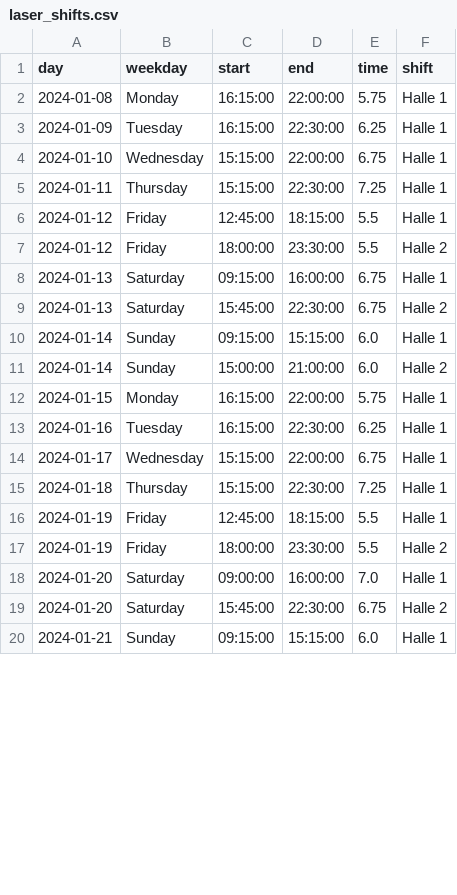
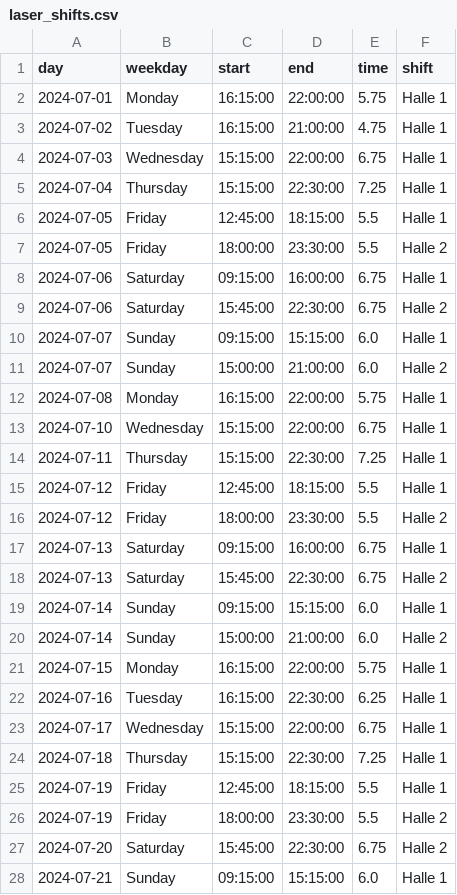
Before and after one commit to jhFabric/UltimateShiftPlanner, a CSV file: tmp/laser_shifts.csv, drawn as a sheet; only a part is shown; the diff covers the shown part only.

```diff
--- a/tmp/laser_shifts.csv
+++ b/tmp/laser_shifts.csv
@@ -1,20 +1,28 @@
 day,weekday,start,end,time,shift
-2024-01-08,Monday,16:15:00,22:00:00,5.75,Halle 1
-2024-01-09,Tuesday,16:15:00,22:30:00,6.25,Halle 1
-2024-01-10,Wednesday,15:15:00,22:00:00,6.75,Halle 1
-2024-01-11,Thursday,15:15:00,22:30:00,7.25,Halle 1
-2024-01-12,Friday,12:45:00,18:15:00,5.5,Halle 1
-2024-01-12,Friday,18:00:00,23:30:00,5.5,Halle 2
-2024-01-13,Saturday,09:15:00,16:00:00,6.75,Halle 1
-2024-01-13,Saturday,15:45:00,22:30:00,6.75,Halle 2
-2024-01-14,Sunday,09:15:00,15:15:00,6.0,Halle 1
-2024-01-14,Sunday,15:00:00,21:00:00,6.0,Halle 2
-2024-01-15,Monday,16:15:00,22:00:00,5.75,Halle 1
-2024-01-16,Tuesday,16:15:00,22:30:00,6.25,Halle 1
-2024-01-17,Wednesday,15:15:00,22:00:00,6.75,Halle 1
-2024-01-18,Thursday,15:15:00,22:30:00,7.25,Halle 1
-2024-01-19,Friday,12:45:00,18:15:00,5.5,Halle 1
-2024-01-19,Friday,18:00:00,23:30:00,5.5,Halle 2
-2024-01-20,Saturday,09:00:00,16:00:00,7.0,Halle 1
-2024-01-20,Saturday,15:45:00,22:30:00,6.75,Halle 2
-2024-01-21,Sunday,09:15:00,15:15:00,6.0,Halle 1
+2024-07-01,Monday,16:15:00,22:00:00,5.75,Halle 1
+2024-07-02,Tuesday,16:15:00,21:00:00,4.75,Halle 1
+2024-07-03,Wednesday,15:15:00,22:00:00,6.75,Halle 1
+2024-07-04,Thursday,15:15:00,22:30:00,7.25,Halle 1
+2024-07-05,Friday,12:45:00,18:15:00,5.5,Halle 1
+2024-07-05,Friday,18:00:00,23:30:00,5.5,Halle 2
+2024-07-06,Saturday,09:15:00,16:00:00,6.75,Halle 1
+2024-07-06,Saturday,15:45:00,22:30:00,6.75,Halle 2
+2024-07-07,Sunday,09:15:00,15:15:00,6.0,Halle 1
+2024-07-07,Sunday,15:00:00,21:00:00,6.0,Halle 2
+2024-07-08,Monday,16:15:00,22:00:00,5.75,Halle 1
+2024-07-10,Wednesday,15:15:00,22:00:00,6.75,Halle 1
+2024-07-11,Thursday,15:15:00,22:30:00,7.25,Halle 1
+2024-07-12,Friday,12:45:00,18:15:00,5.5,Halle 1
+2024-07-12,Friday,18:00:00,23:30:00,5.5,Halle 2
+2024-07-13,Saturday,09:15:00,16:00:00,6.75,Halle 1
+2024-07-13,Saturday,15:45:00,22:30:00,6.75,Halle 2
+2024-07-14,Sunday,09:15:00,15:15:00,6.0,Halle 1
+2024-07-14,Sunday,15:00:00,21:00:00,6.0,Halle 2
+2024-07-15,Monday,16:15:00,22:00:00,5.75,Halle 1
+2024-07-16,Tuesday,16:15:00,22:30:00,6.25,Halle 1
+2024-07-17,Wednesday,15:15:00,22:00:00,6.75,Halle 1
+2024-07-18,Thursday,15:15:00,22:30:00,7.25,Halle 1
+2024-07-19,Friday,12:45:00,18:15:00,5.5,Halle 1
+2024-07-19,Friday,18:00:00,23:30:00,5.5,Halle 2
+2024-07-20,Saturday,15:45:00,22:30:00,6.75,Halle 2
+2024-07-21,Sunday,09:15:00,15:15:00,6.0,Halle 1
```
Also changed, not shown: 5 added rows and 14 edited cells elsewhere in this file, tmp/Felicitas_events.csv, tmp/Patrick_events.csv, 12 other files.
